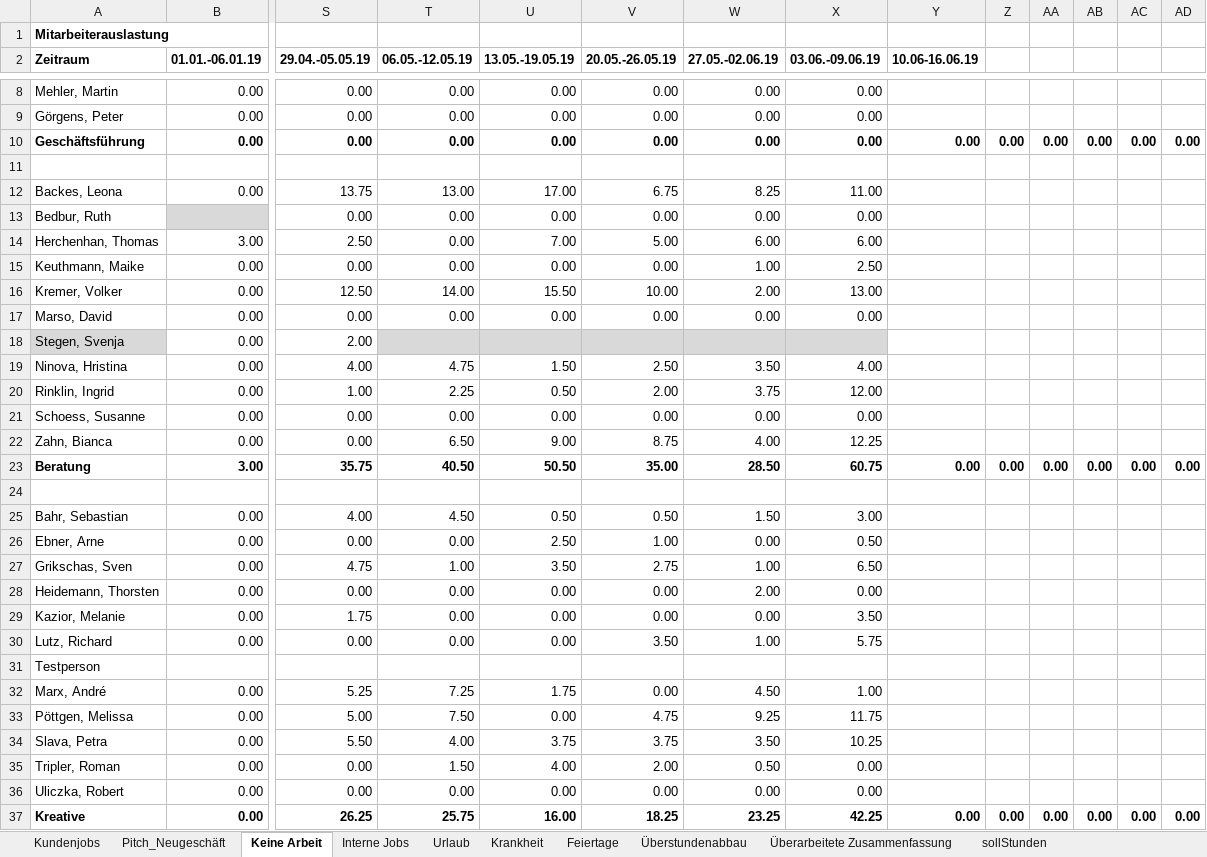
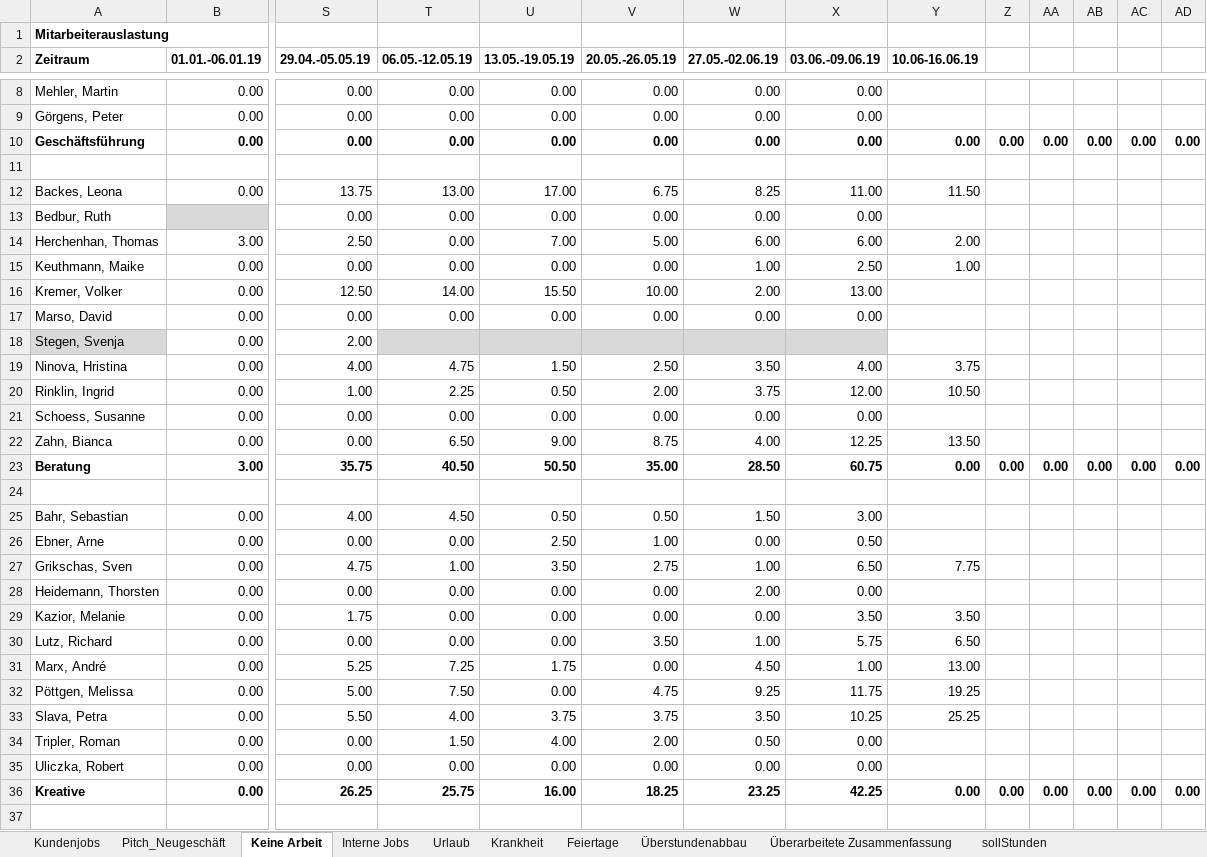
Before and after one commit to AnotherCoolDude/workload, an Excel workbook: modified.xlsx, sheet Keine Arbeit, drawn as a sheet; only a part is shown, gaps mark what is left out; the shorter side is filled out with more unchanged rows; values as stored, in another font and other column widths than the file's, no borders; removed rows and columns are numbered as before the commit, all else as after; rows hold the shown columns only; the diff covers the shown part only; the diff names each change by its address in the sheet, - before the commit and + after, or states it on an @@ line.

```diff
--- a/modified.xlsx (sheet Keine Arbeit)
+++ b/modified.xlsx (sheet Keine Arbeit)
-Y12 (10.06-16.06.19): (empty)
+Y12 (10.06-16.06.19): 11.50
-Y14 (10.06-16.06.19): (empty)
+Y14 (10.06-16.06.19): 2.00
-Y15 (10.06-16.06.19): (empty)
+Y15 (10.06-16.06.19): 1.00
-Y19 (10.06-16.06.19): (empty)
+Y19 (10.06-16.06.19): 3.75
-Y20 (10.06-16.06.19): (empty)
+Y20 (10.06-16.06.19): 10.50
-Y22 (10.06-16.06.19): (empty)
+Y22 (10.06-16.06.19): 13.50
-Y27 (10.06-16.06.19): (empty)
+Y27 (10.06-16.06.19): 7.75
-Y29 (10.06-16.06.19): (empty)
+Y29 (10.06-16.06.19): 3.50
-Y30 (10.06-16.06.19): (empty)
+Y30 (10.06-16.06.19): 6.50
-row 31: Testperson
-Y31 (10.06-16.06.19): (empty)
+Y31 (10.06-16.06.19): 13.00
-Y32 (10.06-16.06.19): (empty)
+Y32 (10.06-16.06.19): 19.25
-Y33 (10.06-16.06.19): (empty)
+Y33 (10.06-16.06.19): 25.25
```
Also changed, not shown: 1 added row and 4 edited cells elsewhere in this sheet, sheet Kundenjobs, sheet Interne Jobs, sheet Urlaub, sheet sollStunden, sheet Krankheit, sheet Pitch_Neugeschäft, 3 more sheets, formulas that keep their value, übersicht Auslastung Jan_Dez2019.xlsx, 5 other files.
